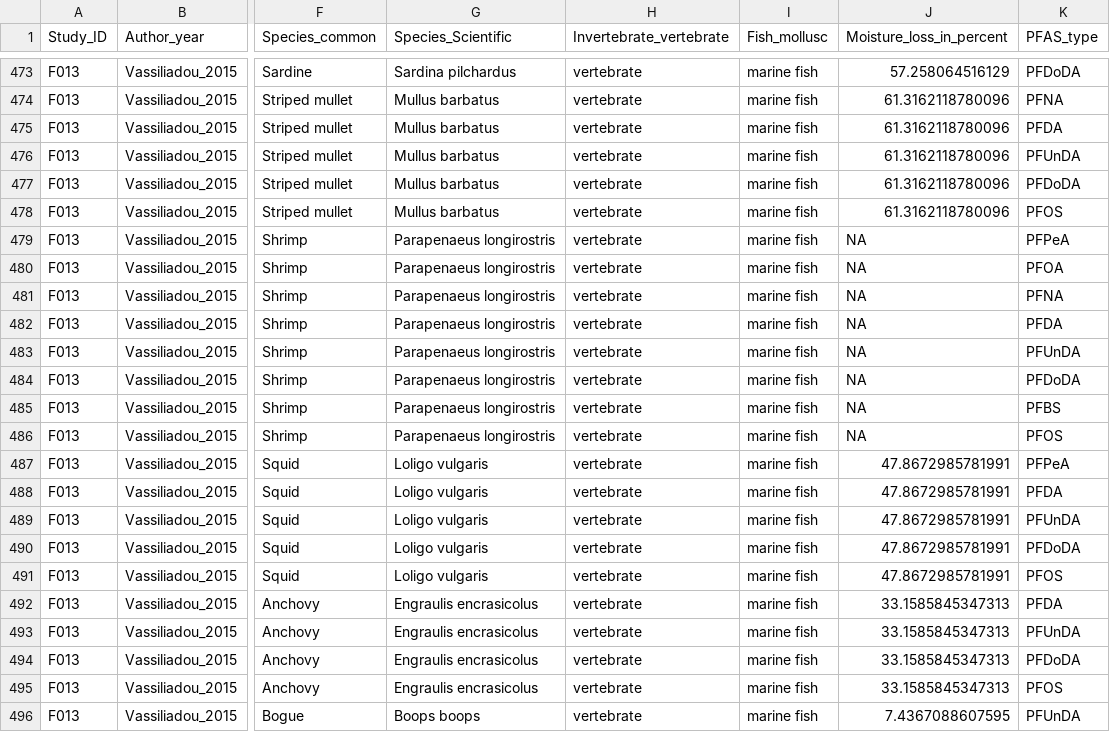
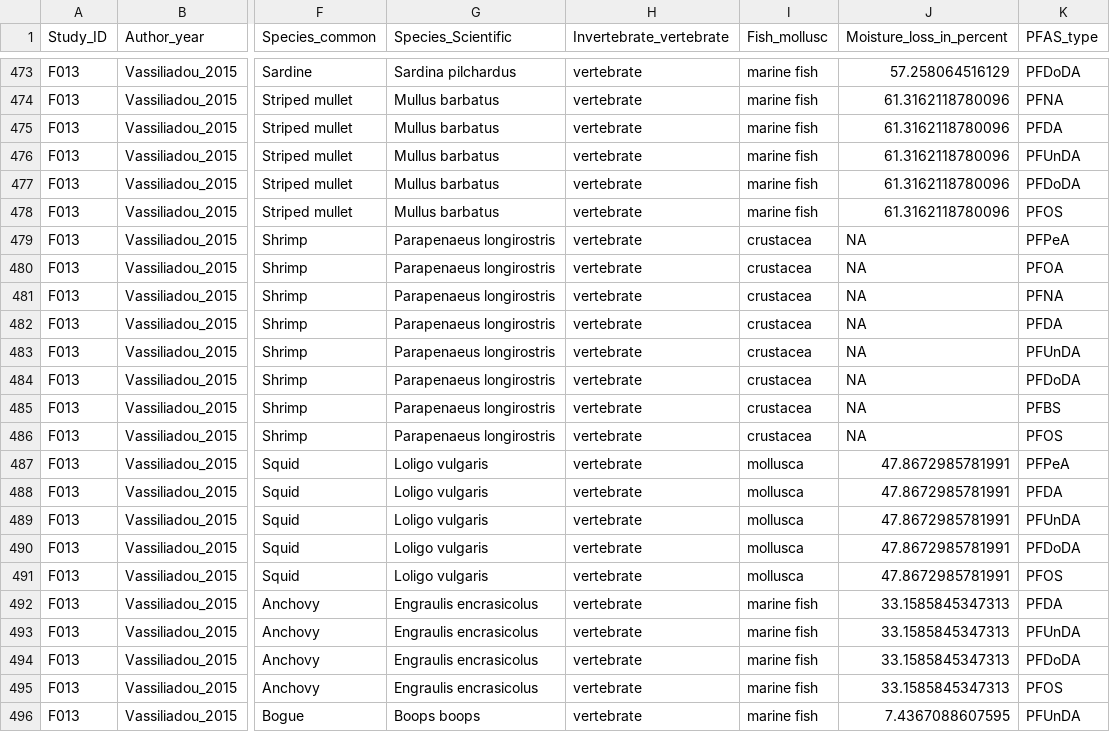
Before and after one commit to ScienceCath/CookedFish_PFAS, a CSV file: data/Rawdata.csv, drawn as a sheet; only a part is shown, gaps mark what is left out; the diff names each change by its address in the sheet, - before the commit and + after, or states it on an @@ line.

Commit message:
Update

```diff
--- a/data/Rawdata.csv
+++ b/data/Rawdata.csv
-I479:I486 (Fish_mollusc): marine fish
+I479:I486 (Fish_mollusc): crustacea
-I487:I491 (Fish_mollusc): marine fish
+I487:I491 (Fish_mollusc): mollusca
```
